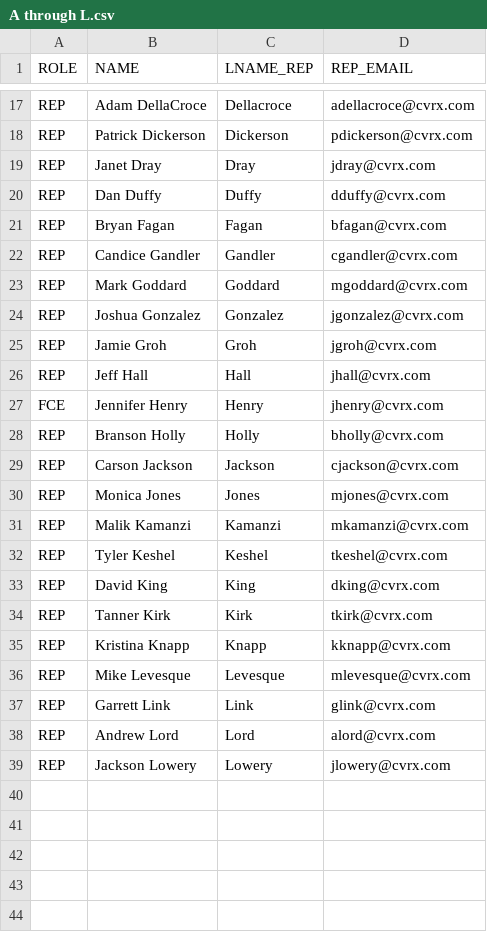
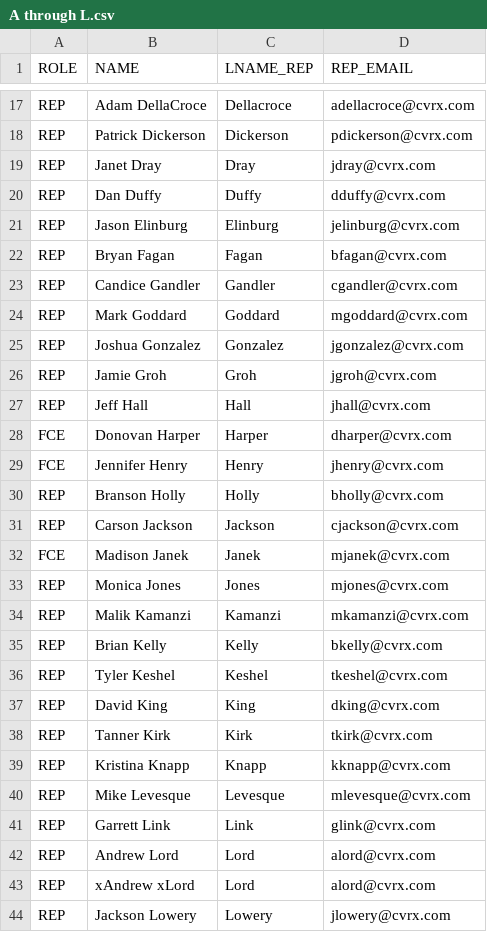
Before and after one commit to asorensenCVRX/update_sfdc_filters, a CSV file: A through L.csv, drawn as a sheet; only a part is shown, gaps mark what is left out.

```diff
--- a/A through L.csv
+++ b/A through L.csv
@@ -20,2 +20,3 @@ REP,Janet Dray,Dray,jdray@cvrx.com
 REP,Dan Duffy,Duffy,dduffy@cvrx.com
+REP,Jason Elinburg,Elinburg,jelinburg@cvrx.com
 REP,Bryan Fagan,Fagan,bfagan@cvrx.com
@@ -26,2 +27,3 @@ REP,Jamie Groh,Groh,jgroh@cvrx.com
 REP,Jeff Hall,Hall,jhall@cvrx.com
+FCE,Donovan Harper,Harper,dharper@cvrx.com
 FCE,Jennifer Henry,Henry,jhenry@cvrx.com
@@ -29,4 +31,6 @@ REP,Branson Holly,Holly,bholly@cvrx.com
 REP,Carson Jackson,Jackson,cjackson@cvrx.com
+FCE,Madison Janek,Janek,mjanek@cvrx.com
 REP,Monica Jones,Jones,mjones@cvrx.com
 REP,Malik Kamanzi,Kamanzi,mkamanzi@cvrx.com
+REP,Brian Kelly,Kelly,bkelly@cvrx.com
 REP,Tyler Keshel,Keshel,tkeshel@cvrx.com
@@ -38,2 +42,3 @@ REP,Garrett Link,Link,glink@cvrx.com
 REP,Andrew Lord,Lord,alord@cvrx.com
+REP,xAndrew xLord,Lord,alord@cvrx.com
 REP,Jackson Lowery,Lowery,jlowery@cvrx.com
```
Also changed, not shown: M through Z.csv, 2 other files.
